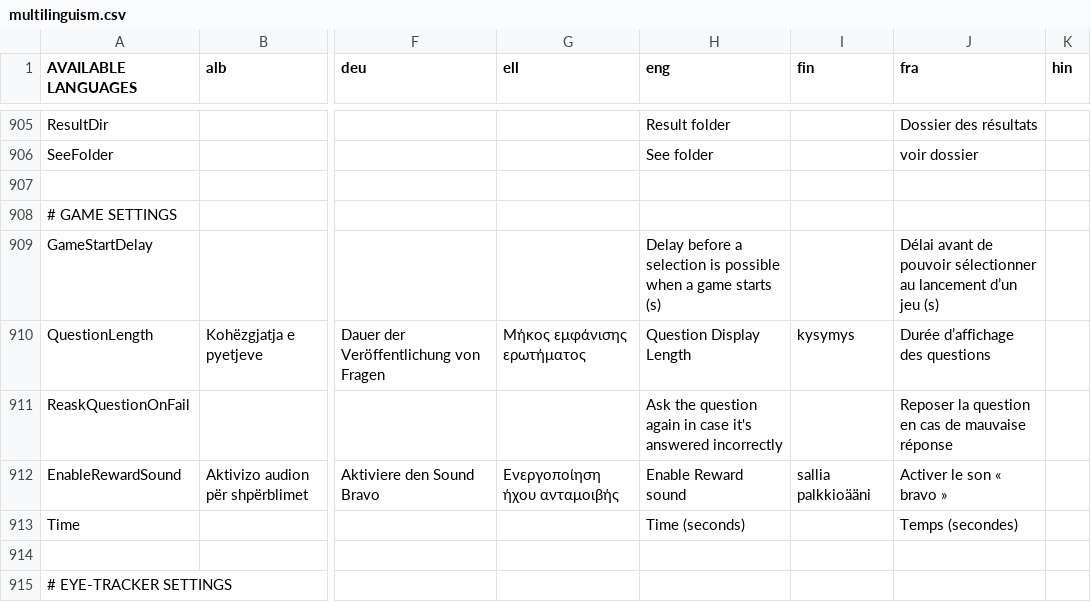
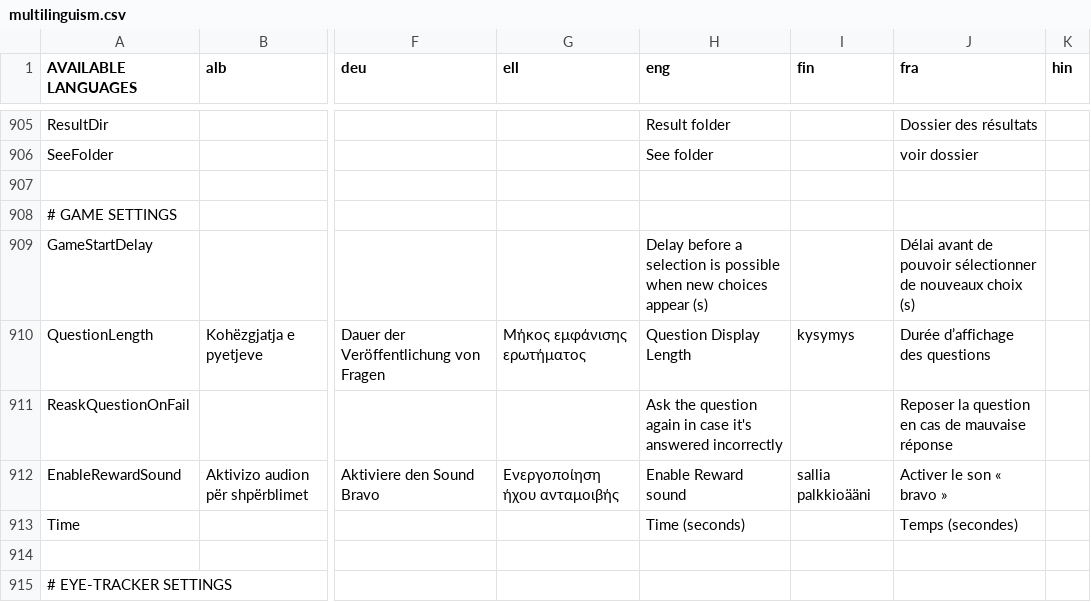
Before and after one commit to GazePlay/GazePlay, a CSV file: gazeplay-core/src/main/resources/data/multilinguism/multilinguism.csv, drawn as a sheet; only a part is shown, gaps mark what is left out; the diff names each change by its address in the sheet, - before the commit and + after, or states it on an @@ line.

```diff
--- a/gazeplay-core/src/main/resources/data/multilinguism/multilinguism.csv
+++ b/gazeplay-core/src/main/resources/data/multilinguism/multilinguism.csv
-H909 (eng): …possible when a game starts (s)
+H909 (eng): …possible when new choices appear (s)
-J909 (fra): …pouvoir sélectionner au lancement d’un jeu (s)
+J909 (fra): …pouvoir sélectionner de nouveaux choix (s)
```
Also changed, not shown: 33 other files.
